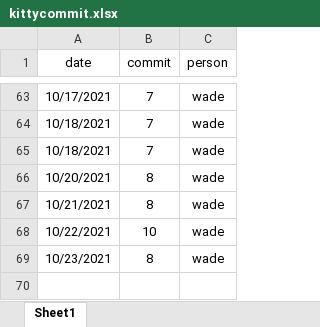
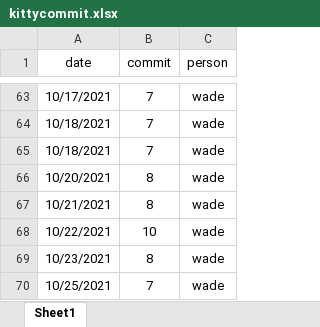
Before and after one commit to zoujiehahaha/KittyG, an Excel workbook: kittycommit.xlsx, sheet Sheet1, drawn as a sheet; only a part is shown, gaps mark what is left out; values as stored, in another font and other column widths than the file's, no borders; the diff names each change by its address in the sheet, - before the commit and + after, or states it on an @@ line.

```diff
--- a/kittycommit.xlsx (sheet Sheet1)
+++ b/kittycommit.xlsx (sheet Sheet1)
+row 70: 10/25/2021 | 7 | wade
```
Also changed, not shown: 1 other file.
